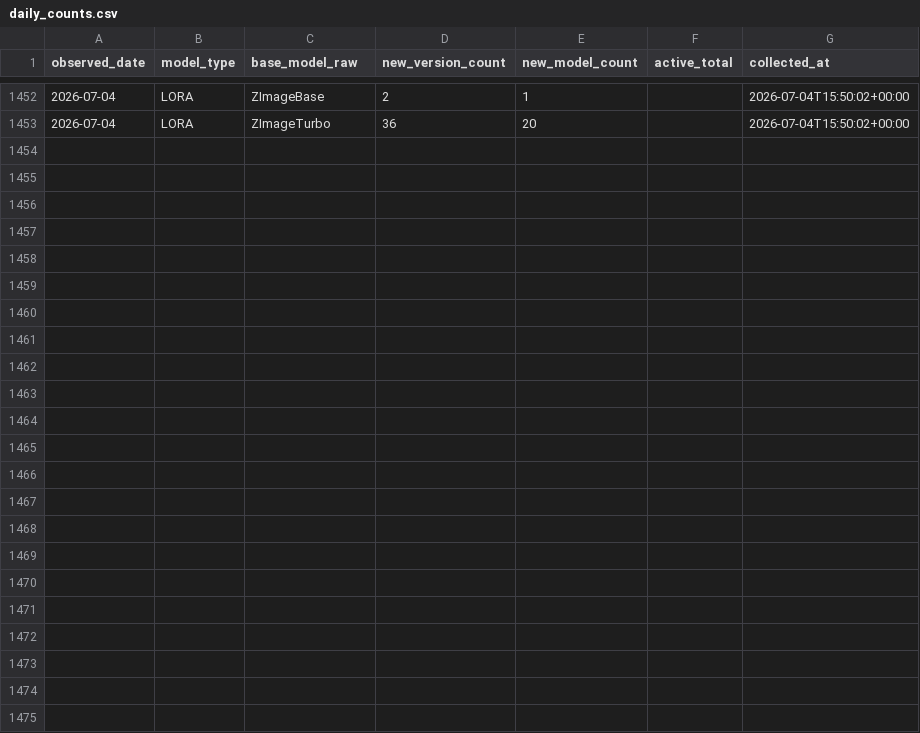
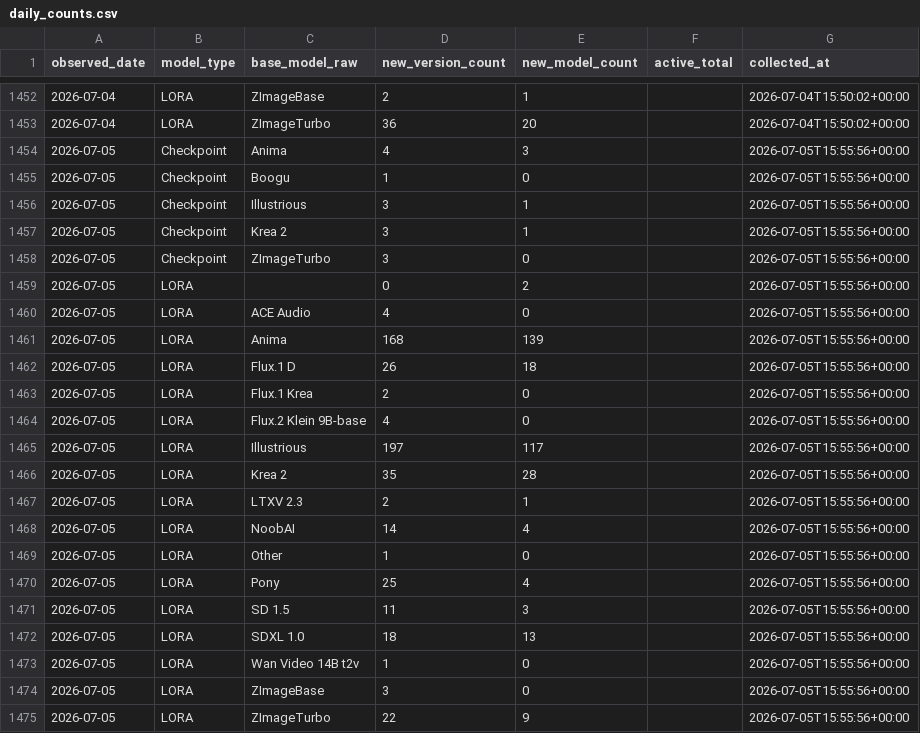
Before and after one commit to Shiba-2-shiba/civiresearch-experimental, a CSV file: data/daily_counts.csv, drawn as a sheet; only a part is shown, gaps mark what is left out.

```diff
--- a/data/daily_counts.csv
+++ b/data/daily_counts.csv
@@ -1453 +1453,23 @@ observed_date,model_type,base_model_raw,new_version_count,new_model_count,active
 2026-07-04,LORA,ZImageTurbo,36,20,,2026-07-04T15:50:02+00:00
+2026-07-05,Checkpoint,Anima,4,3,,2026-07-05T15:55:56+00:00
+2026-07-05,Checkpoint,Boogu,1,0,,2026-07-05T15:55:56+00:00
+2026-07-05,Checkpoint,Illustrious,3,1,,2026-07-05T15:55:56+00:00
+2026-07-05,Checkpoint,Krea 2,3,1,,2026-07-05T15:55:56+00:00
+2026-07-05,Checkpoint,ZImageTurbo,3,0,,2026-07-05T15:55:56+00:00
+2026-07-05,LORA,,0,2,,2026-07-05T15:55:56+00:00
+2026-07-05,LORA,ACE Audio,4,0,,2026-07-05T15:55:56+00:00
+2026-07-05,LORA,Anima,168,139,,2026-07-05T15:55:56+00:00
+2026-07-05,LORA,Flux.1 D,26,18,,2026-07-05T15:55:56+00:00
+2026-07-05,LORA,Flux.1 Krea,2,0,,2026-07-05T15:55:56+00:00
+2026-07-05,LORA,Flux.2 Klein 9B-base,4,0,,2026-07-05T15:55:56+00:00
+2026-07-05,LORA,Illustrious,197,117,,2026-07-05T15:55:56+00:00
+2026-07-05,LORA,Krea 2,35,28,,2026-07-05T15:55:56+00:00
+2026-07-05,LORA,LTXV 2.3,2,1,,2026-07-05T15:55:56+00:00
+2026-07-05,LORA,NoobAI,14,4,,2026-07-05T15:55:56+00:00
+2026-07-05,LORA,Other,1,0,,2026-07-05T15:55:56+00:00
+2026-07-05,LORA,Pony,25,4,,2026-07-05T15:55:56+00:00
+2026-07-05,LORA,SD 1.5,11,3,,2026-07-05T15:55:56+00:00
+2026-07-05,LORA,SDXL 1.0,18,13,,2026-07-05T15:55:56+00:00
+2026-07-05,LORA,Wan Video 14B t2v,1,0,,2026-07-05T15:55:56+00:00
+2026-07-05,LORA,ZImageBase,3,0,,2026-07-05T15:55:56+00:00
+2026-07-05,LORA,ZImageTurbo,22,9,,2026-07-05T15:55:56+00:00
```
Also changed, not shown: data/exports/base_model_audit.csv, data/exports/monthly_counts.csv, 2 other files.
